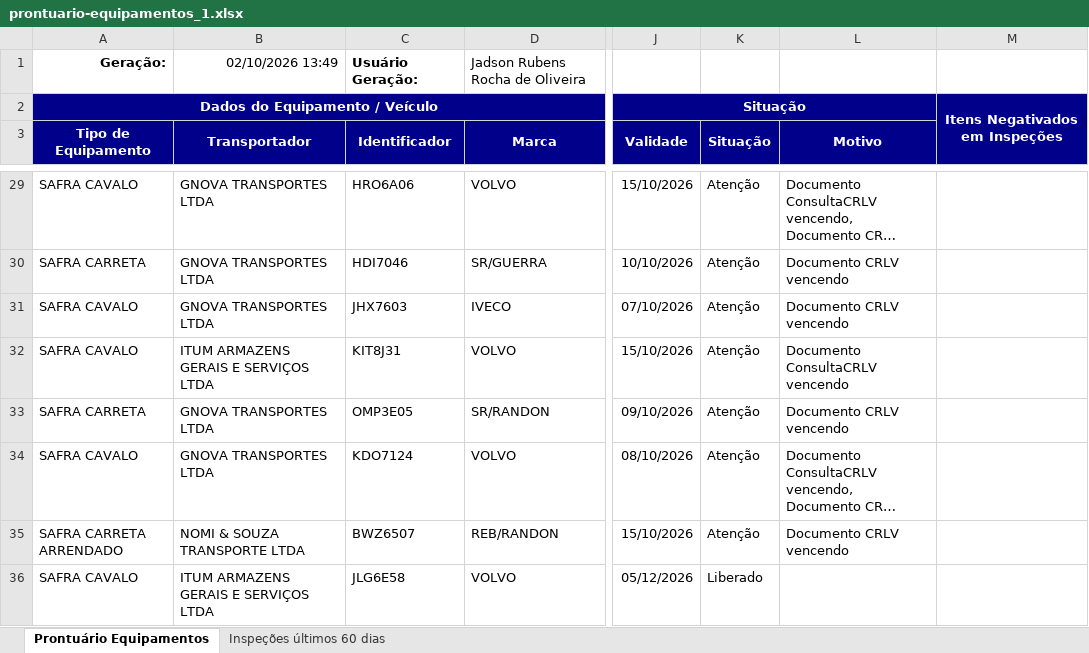
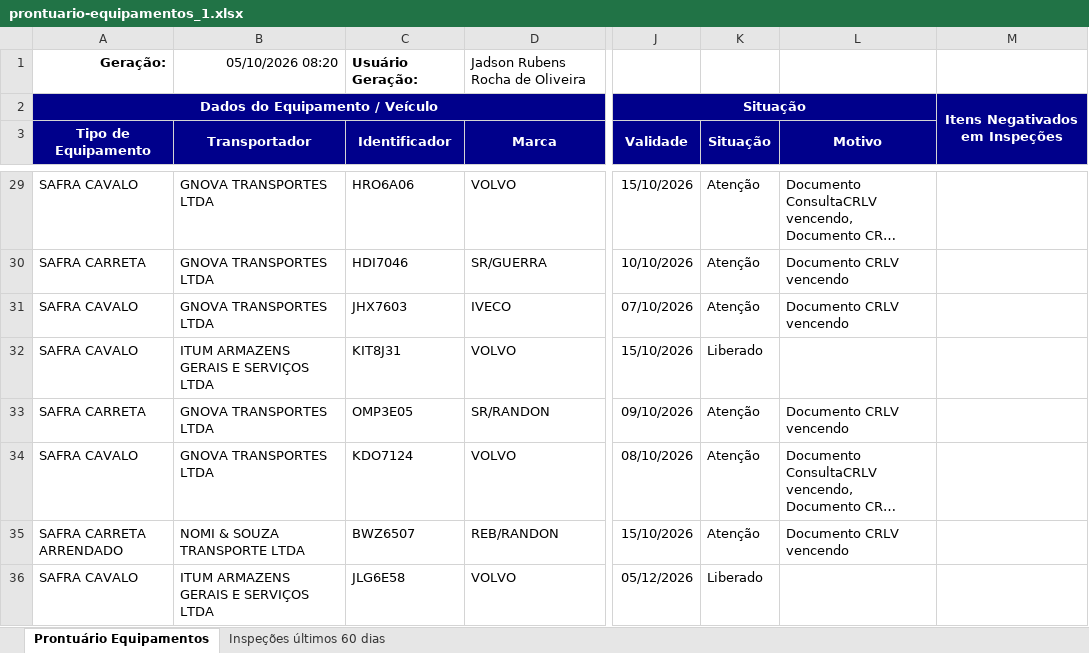
Before and after one commit to hannahfrotalegal/painel-frotalegal-heinz, an Excel workbook: dados/prontuario-equipamentos_1.xlsx, sheet Prontuário Equipamentos, drawn as a sheet; only a part is shown, gaps mark what is left out; long unchanged cells end in …; values as stored, in another font and other column widths than the file's, no borders; the diff covers the shown part only; the diff names each change by its address in the sheet, - before the commit and + after, or states it on an @@ line.

```diff
--- a/dados/prontuario-equipamentos_1.xlsx (sheet Prontuário Equipamentos)
+++ b/dados/prontuario-equipamentos_1.xlsx (sheet Prontuário Equipamentos)
-B1 (Transportador): 02/10/2026 13:49
+B1 (Transportador): 05/10/2026 08:20
-K32 (Situação): Atenção
+K32 (Situação): Liberado
-L32 (Motivo): Documento ConsultaCRLV vencendo
+L32 (Motivo): (empty)
```
Also changed, not shown: 26 edited cells elsewhere in this sheet, sheet Inspeções últimos 60 dias.
